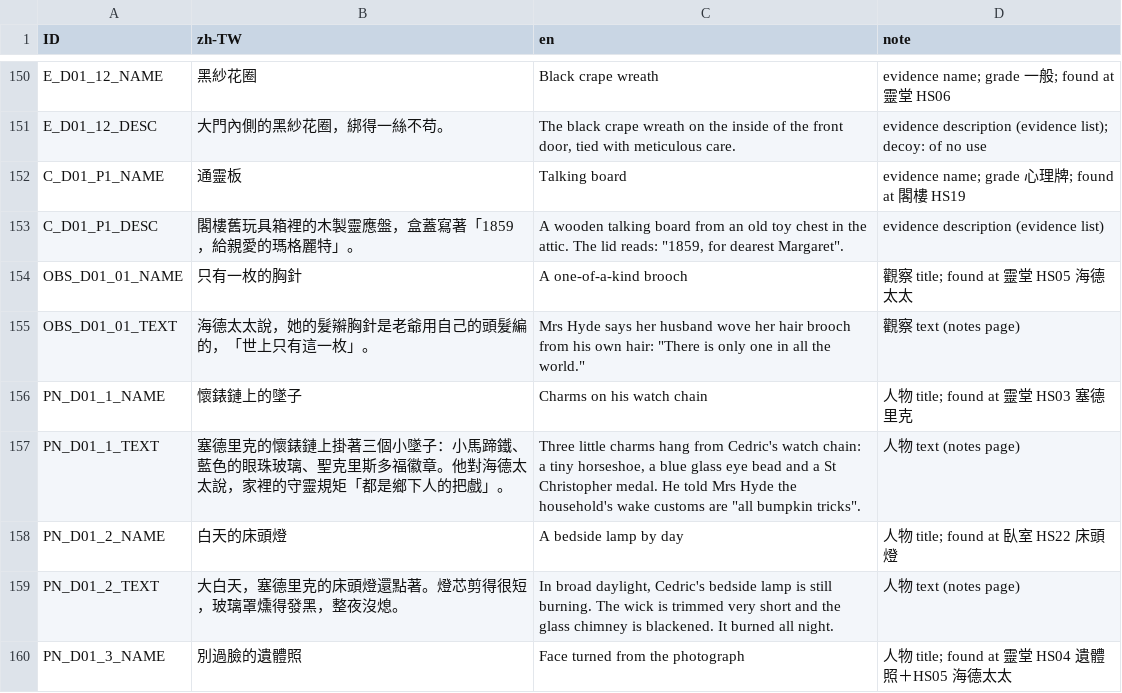
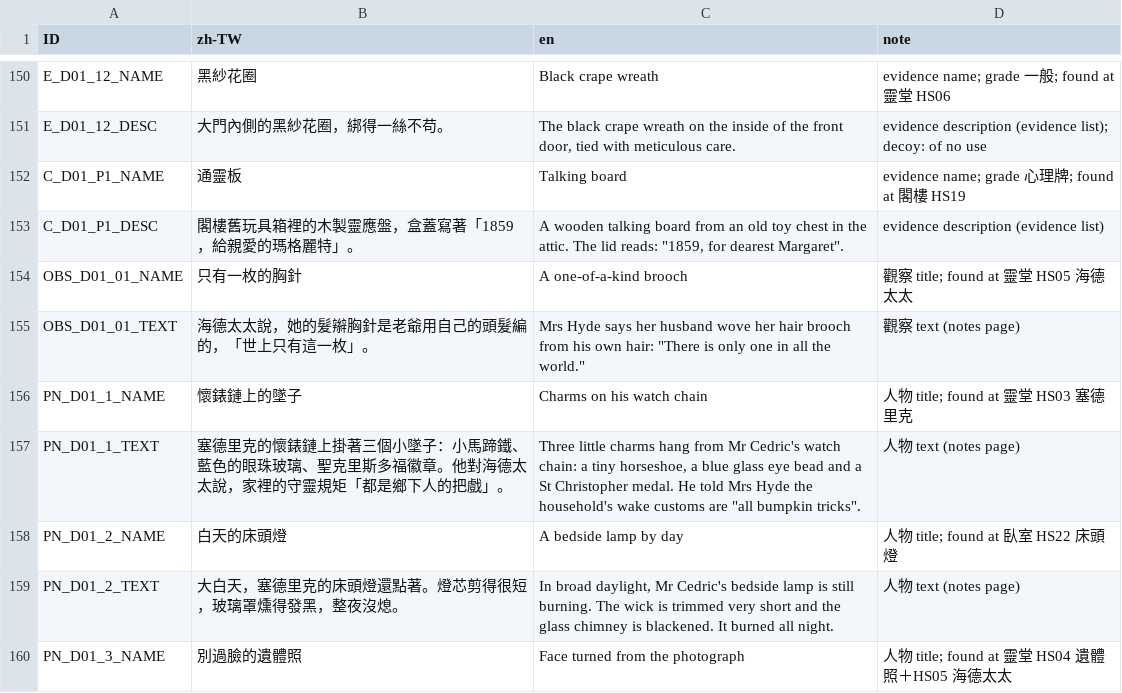
Before and after one commit to z060142/research-prototype-2, a CSV file: localization/d01/evidence_d01.csv, drawn as a sheet; only a part is shown, gaps mark what is left out; the diff covers the shown part only.

```diff
--- a/localization/d01/evidence_d01.csv
+++ b/localization/d01/evidence_d01.csv
@@ -156,5 +156,5 @@ OBS_D01_01_TEXT,海德太太說，她的髮辮胸針是老爺用自己的頭髮
 PN_D01_1_NAME,懷錶鏈上的墜子,Charms on his watch chain,人物 title; found at 靈堂 HS03 塞德里克
-PN_D01_1_TEXT,塞德里克的懷錶鏈上掛著三個小墜子：小馬蹄鐵、藍色的眼珠玻璃、聖克里斯多福徽章。他對海德太太說，家裡的守靈規矩「都是鄉下人的把戲」。,"Three little charms hang from Cedric's watch chain: a tiny horseshoe, a blue glass eye bead and a St Christopher medal. He told Mrs Hyde the household's wake customs are ""all bumpkin tricks"".",人物 text (notes page)
+PN_D01_1_TEXT,塞德里克的懷錶鏈上掛著三個小墜子：小馬蹄鐵、藍色的眼珠玻璃、聖克里斯多福徽章。他對海德太太說，家裡的守靈規矩「都是鄉下人的把戲」。,"Three little charms hang from Mr Cedric's watch chain: a tiny horseshoe, a blue glass eye bead and a St Christopher medal. He told Mrs Hyde the household's wake customs are ""all bumpkin tricks"".",人物 text (notes page)
 PN_D01_2_NAME,白天的床頭燈,A bedside lamp by day,人物 title; found at 臥室 HS22 床頭燈
-PN_D01_2_TEXT,大白天，塞德里克的床頭燈還點著。燈芯剪得很短，玻璃罩燻得發黑，整夜沒熄。,"In broad daylight, Cedric's bedside lamp is still burning. The wick is trimmed very short and the glass chimney is blackened. It burned all night.",人物 text (notes page)
+PN_D01_2_TEXT,大白天，塞德里克的床頭燈還點著。燈芯剪得很短，玻璃罩燻得發黑，整夜沒熄。,"In broad daylight, Mr Cedric's bedside lamp is still burning. The wick is trimmed very short and the glass chimney is blackened. It burned all night.",人物 text (notes page)
 PN_D01_3_NAME,別過臉的遺體照,Face turned from the photograph,人物 title; found at 靈堂 HS04 遺體照＋HS05 海德太太
```
Also changed, not shown: 15 edited cells elsewhere in this file, localization/d01/script_d01.csv, 3 other files.
